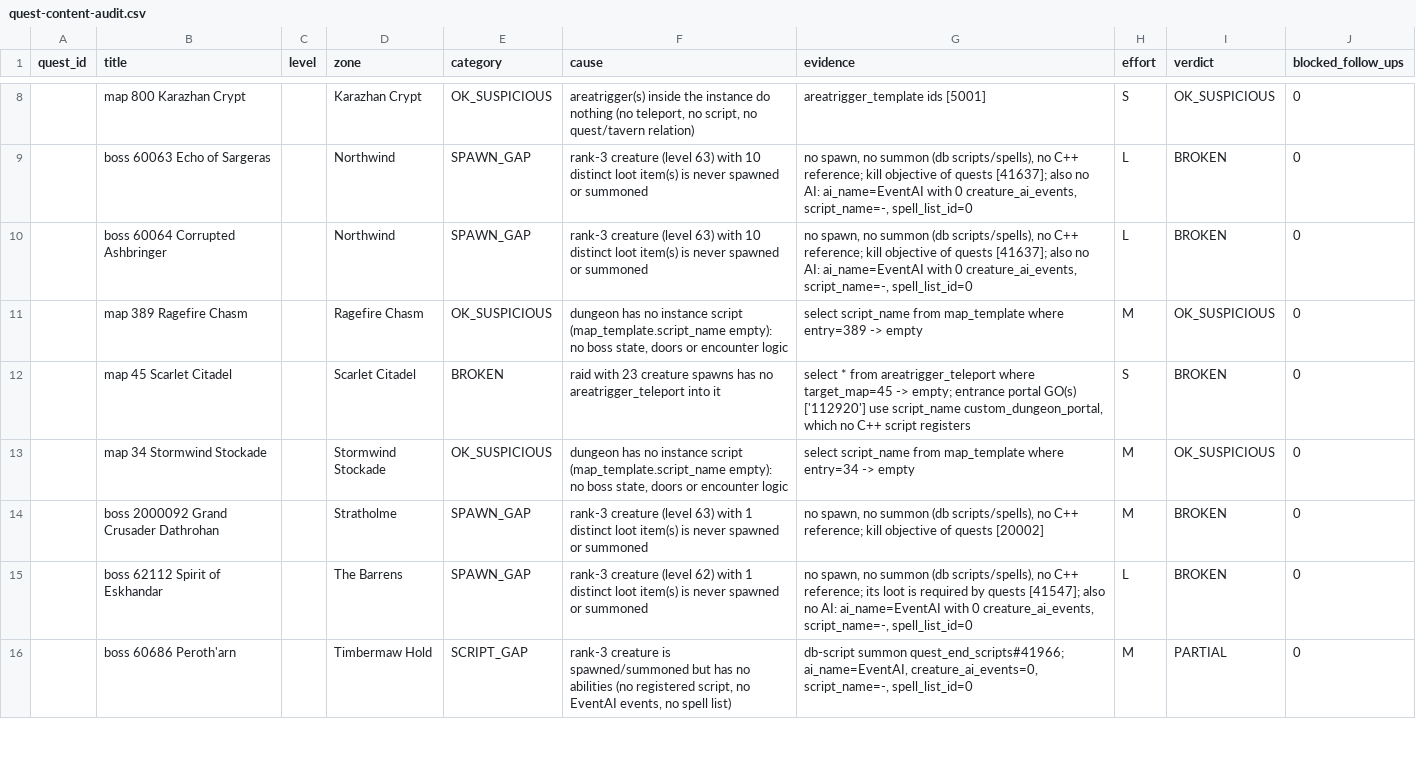
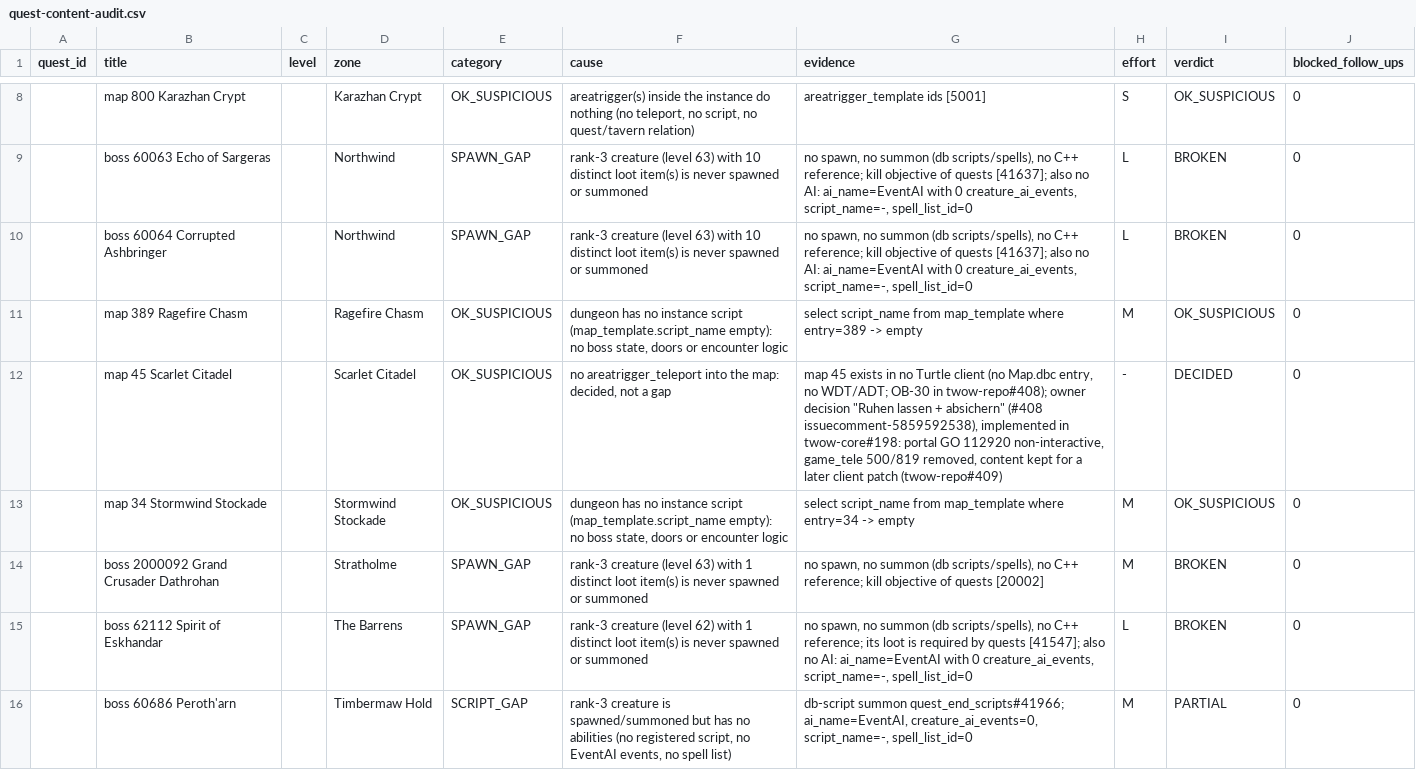
Before and after one commit to Cilverkrow/twow-repo, a CSV file: docs/audit/quest-content-audit.csv, drawn as a sheet; only a part is shown, gaps mark what is left out.

```diff
--- a/docs/audit/quest-content-audit.csv
+++ b/docs/audit/quest-content-audit.csv
@@ -11,3 +11,3 @@ quest_id,title,level,zone,category,cause,evidence,effort,verdict,blocked_follow_
 ,map 389 Ragefire Chasm,,Ragefire Chasm,OK_SUSPICIOUS,"dungeon has no instance script (map_template.script_name empty): no boss state, doors or encounter logic",select script_name from map_template where entry=389 -> empty,M,OK_SUSPICIOUS,0
-,map 45 Scarlet Citadel,,Scarlet Citadel,BROKEN,raid with 23 creature spawns has no areatrigger_teleport into it,"select * from areatrigger_teleport where target_map=45 -> empty; entrance portal GO(s) ['112920'] use script_name custom_dungeon_portal, which no C++ script registers",S,BROKEN,0
+,map 45 Scarlet Citadel,,Scarlet Citadel,OK_SUSPICIOUS,"no areatrigger_teleport into the map: decided, not a gap","map 45 exists in no Turtle client (no Map.dbc entry, no WDT/ADT; OB-30 in twow-repo#408); owner decision ""Ruhen lassen + absichern"" (#408 issuecomment-5859592538), implemented in twow-core#198: portal GO 112920 non-interactive, game_tele 500/819 removed, content kept for a later client patch (twow-repo#409)",-,DECIDED,0
 ,map 34 Stormwind Stockade,,Stormwind Stockade,OK_SUSPICIOUS,"dungeon has no instance script (map_template.script_name empty): no boss state, doors or encounter logic",select script_name from map_template where entry=34 -> empty,M,OK_SUSPICIOUS,0
```
Also changed, not shown: 2 other files.
